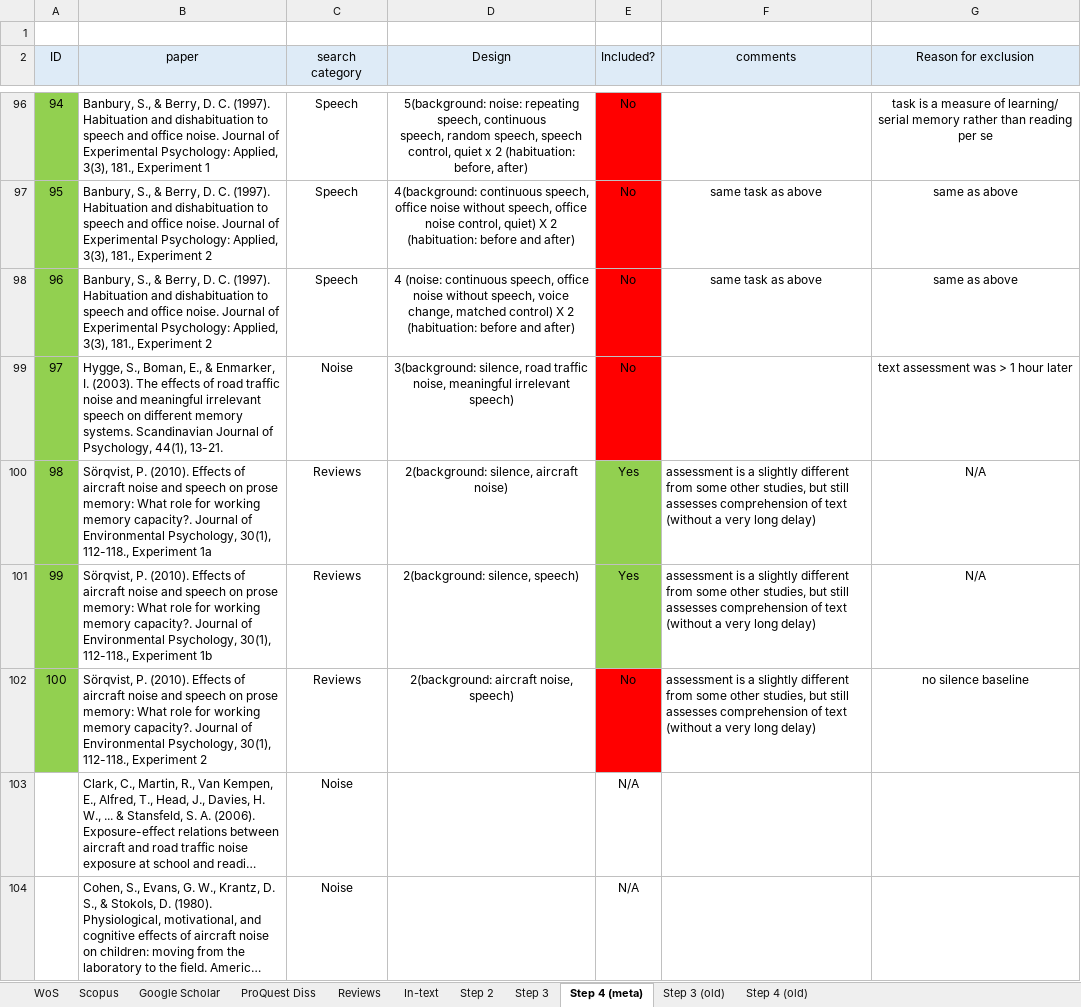
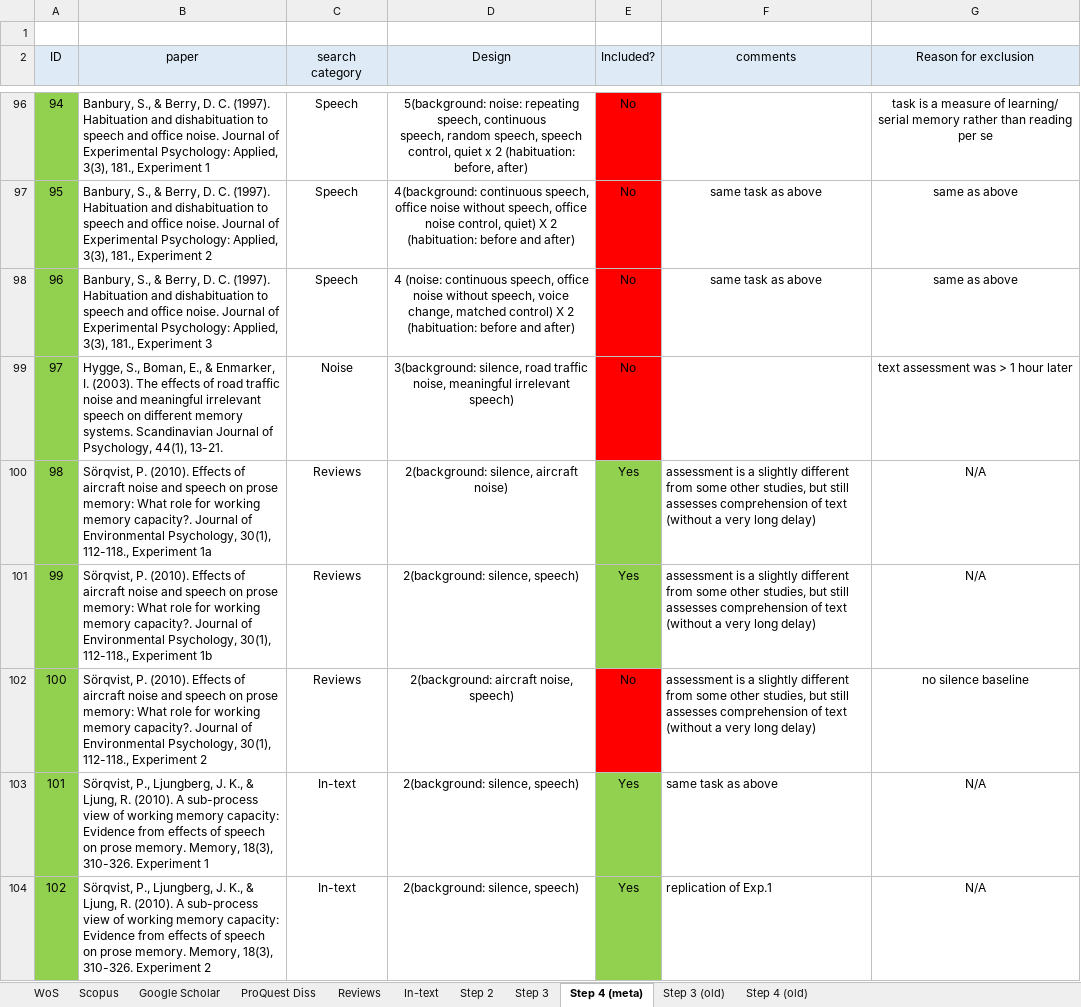
Before and after one commit to martin-vasilev/reading_sounds, an Excel workbook: Literature_search/database.xlsx, sheet Step 4 (meta), drawn as a sheet; only a part is shown, gaps mark what is left out; the shorter side is filled out with more unchanged rows; long unchanged cells end in …; values as stored, in another font and other column widths than the file's, no borders; the diff covers the shown part only; the diff names each change by its address in the sheet, - before the commit and + after, or states it on an @@ line.

```diff
--- a/Literature_search/database.xlsx (sheet Step 4 (meta))
+++ b/Literature_search/database.xlsx (sheet Step 4 (meta))
-B98 (paper): …181., Experiment 2
+B98 (paper): …181., Experiment 3
+row 103: 101 | Sörqvist, P., Ljungberg, J. K., & Ljung, R. (2010). A sub-process view of working memory capacity: Evidence from effects of speech on prose memory. Memory, 18(3), 310-326. Experiment 1 | In-text | 2(background: silence, speech) | Yes | same task as above | N/A
+row 104: 102 | Sörqvist, P., Ljungberg, J. K., & Ljung, R. (2010). A sub-process view of working memory capacity: Evidence from effects of speech on prose memory. Memory, 18(3), 310-326. Experiment 2 | In-text | 2(background: silence, speech) | Yes | replication of Exp.1 | N/A
```
Also changed, not shown: 3 added rows, 3 removed rows, 3 moved rows and 1 edited cell elsewhere in this sheet, sheet In-text, sheet Step 3, sheet Step 2, 13 other files.
